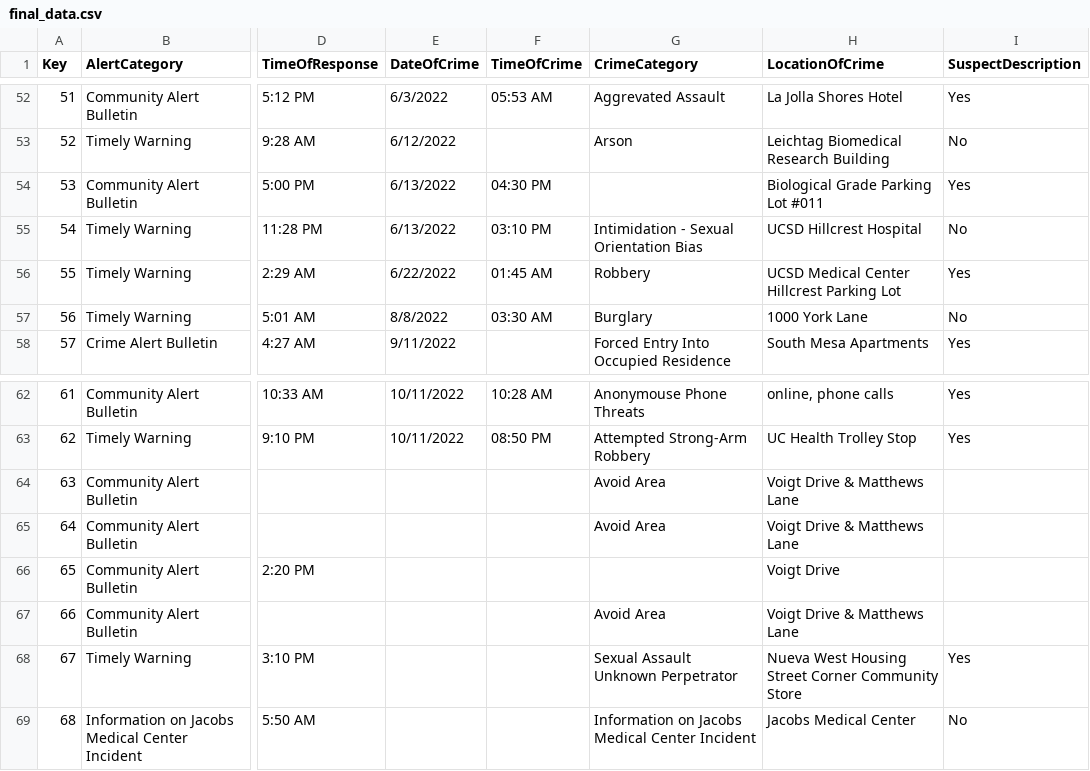
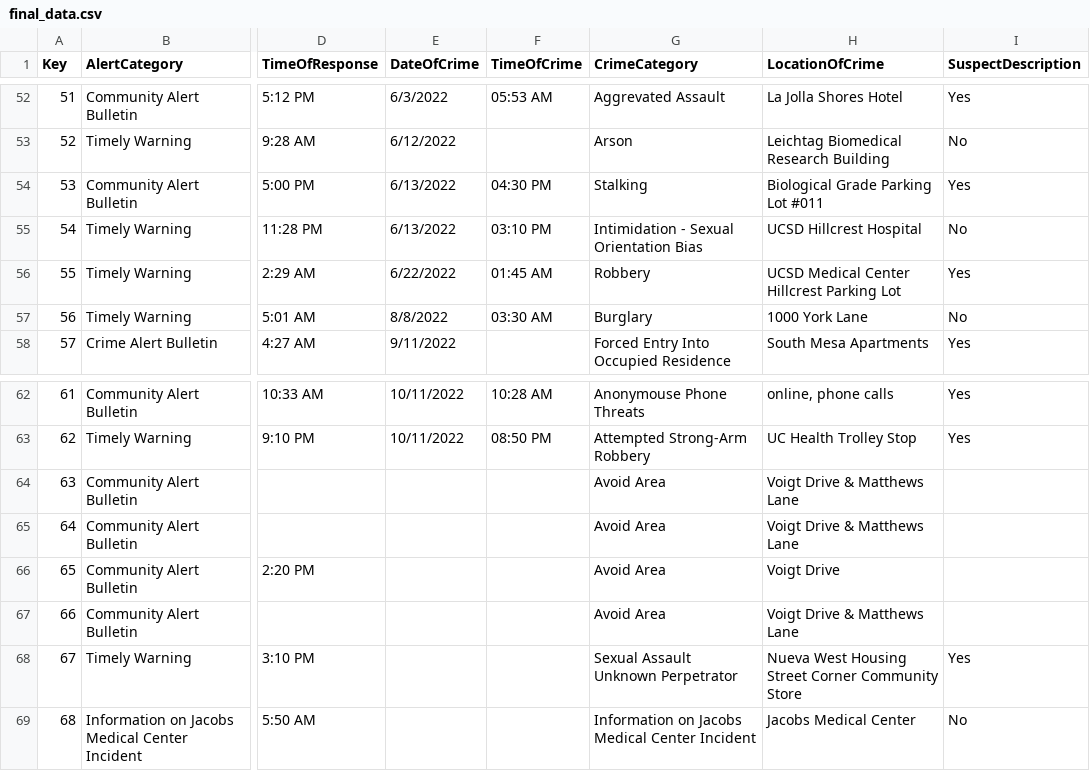
Before and after one commit to nicolereardon/UCSD-Crime, a CSV file: static/final_data.csv, drawn as a sheet; only a part is shown, gaps mark what is left out; the diff covers the shown part only; the diff names each change by its address in the sheet, - before the commit and + after, or states it on an @@ line.

```diff
--- a/static/final_data.csv
+++ b/static/final_data.csv
-G54 (CrimeCategory): (empty)
+G54 (CrimeCategory): Stalking
-G66 (CrimeCategory): (empty)
+G66 (CrimeCategory): Avoid Area
```
Also changed, not shown: 7 added rows and 8 edited cells elsewhere in this file, static/ucsd.csv, 3 other files.
